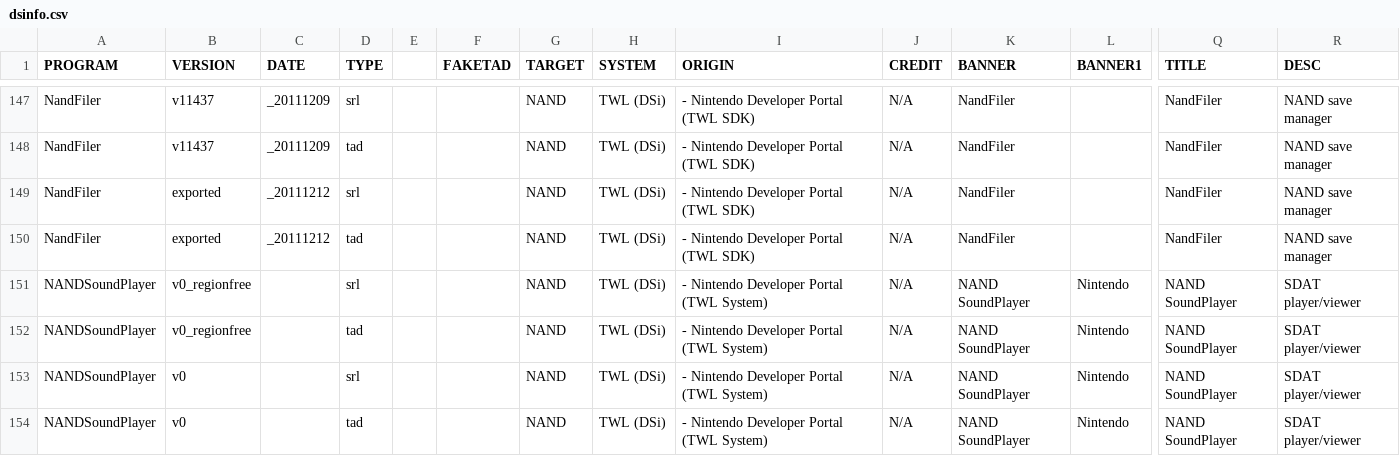
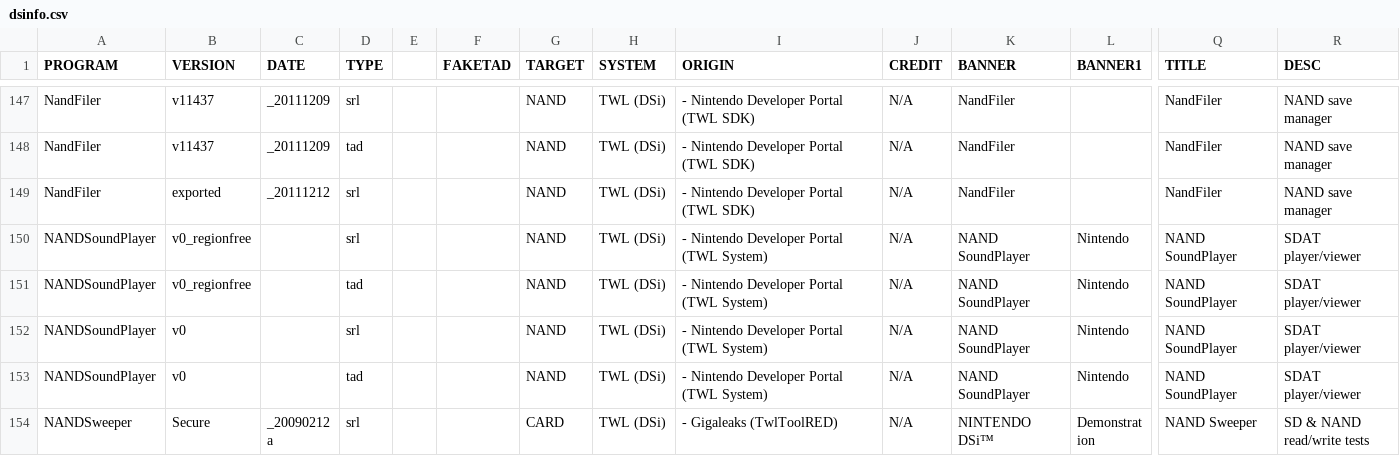
Before and after one commit to rvtr/rmc_website, a CSV file: _data/dsinfo.csv, drawn as a sheet; only a part is shown, gaps mark what is left out; the shorter side is filled out with more unchanged rows; rows hold the shown columns only; the diff names each change by its address in the sheet, - before the commit and + after, or states it on an @@ line.

Commit message:
Remove TAD link for CTR SDK's NandFiler

```diff
--- a/_data/dsinfo.csv
+++ b/_data/dsinfo.csv
-row 150: NandFiler | exported | _20111212 | tad |  |  | NAND | TWL (DSi) | - Nintendo Developer Portal (TWL SDK) | N/A | NandFiler |  | NandFiler | NAND save manager
```
